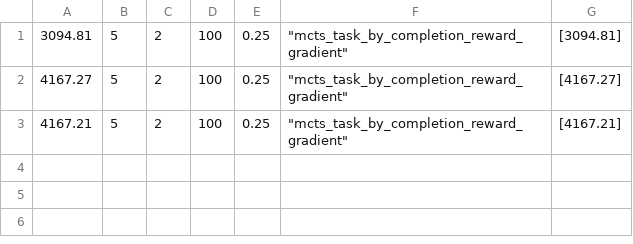
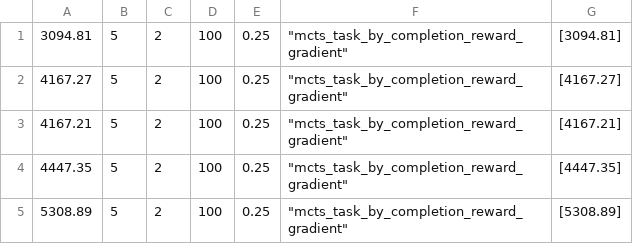
Before and after one commit to smithan7/dmcts_world, a CSV file: worlds/gazebo_results.csv, drawn as a sheet.

```diff
--- a/worlds/gazebo_results.csv
+++ b/worlds/gazebo_results.csv
@@ -3 +3,3 @@
 4167.21,5,2,100,0.25,"""mcts_task_by_completion_reward_gradient""",[4167.21]
+4447.35,5,2,100,0.25,"""mcts_task_by_completion_reward_gradient""",[4447.35]
+5308.89,5,2,100,0.25,"""mcts_task_by_completion_reward_gradient""",[5308.89]
```
Also changed, not shown: worlds/big_data.csv, 2 other files.
